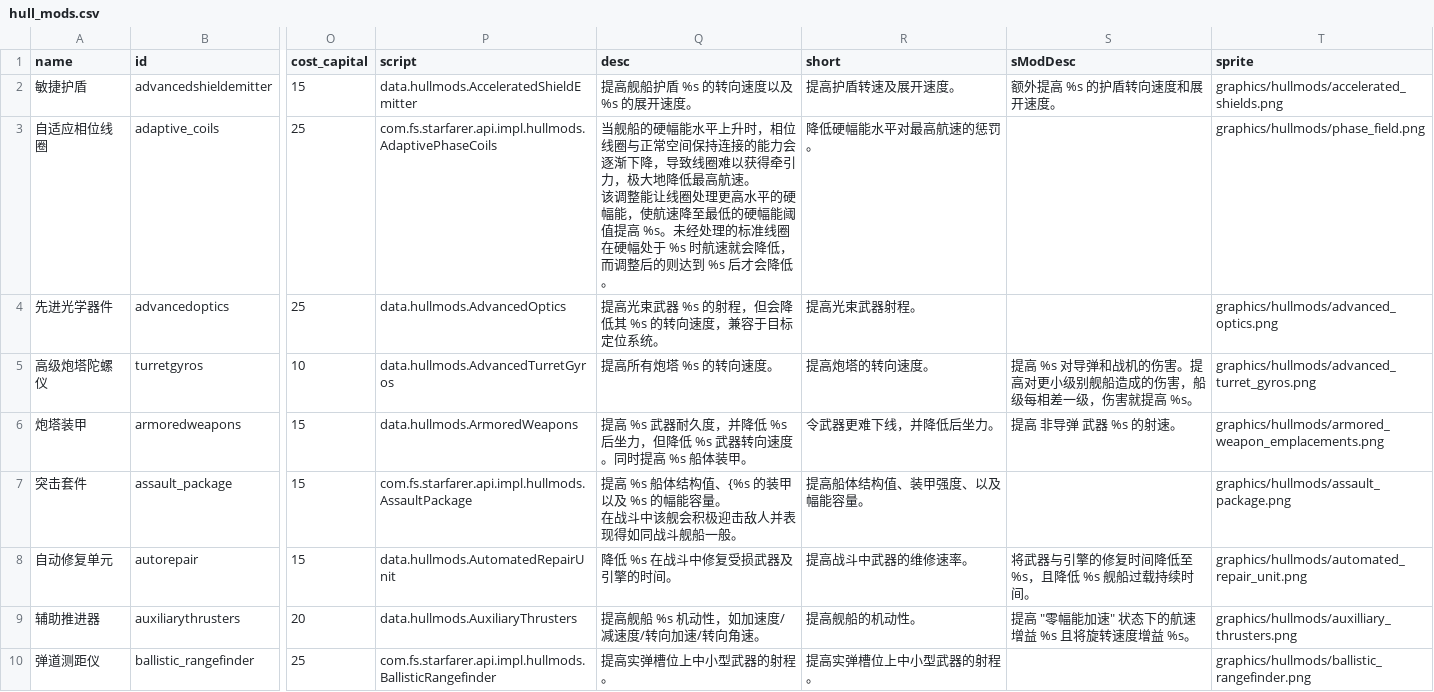
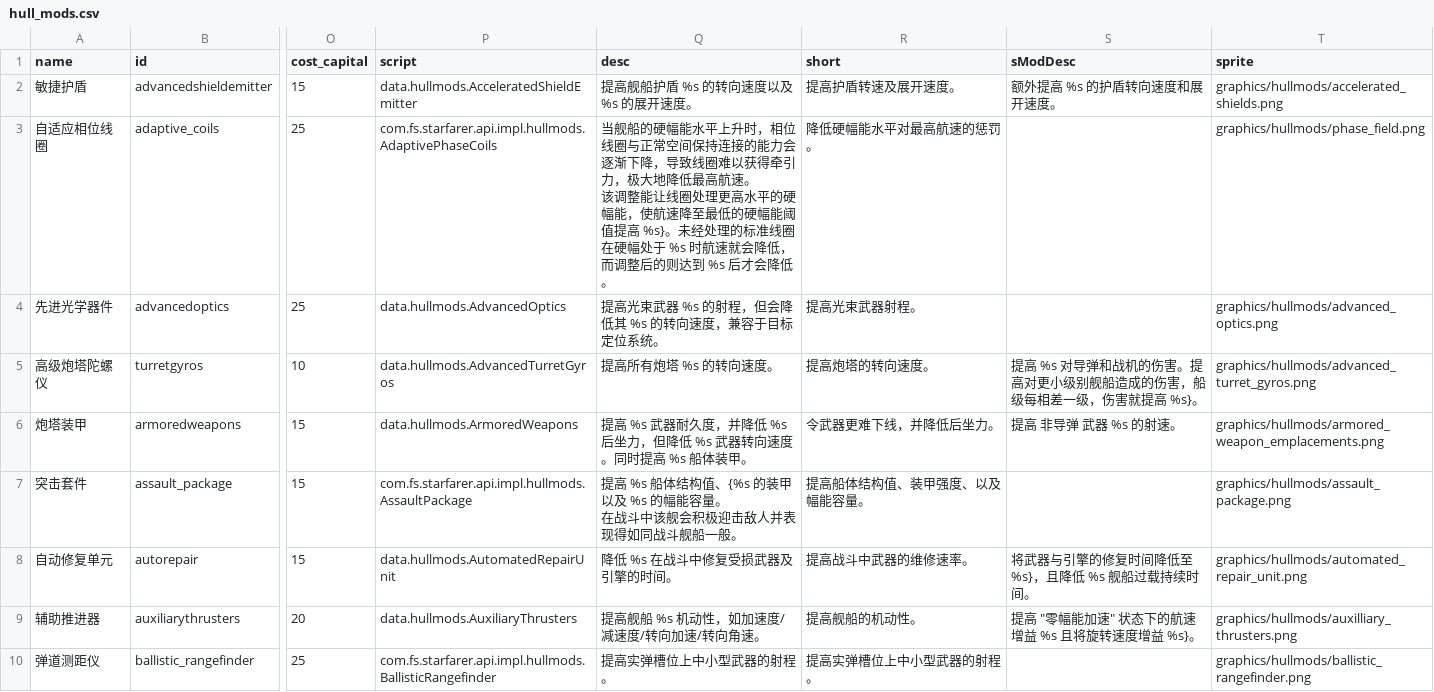
Before and after one commit to TruthOriginem/Starsector-Localization-CN, a CSV file: localization/data/hullmods/hull_mods.csv, drawn as a sheet; only a part is shown, gaps mark what is left out; the diff covers the shown part only; the diff names each change by its address in the sheet, - before the commit and + after, or states it on an @@ line.

```diff
--- a/localization/data/hullmods/hull_mods.csv
+++ b/localization/data/hullmods/hull_mods.csv
-Q3 (desc): …值提高 %s。未经处…
+Q3 (desc): …值提高 %s}。未经处…
-S5 (sModDesc): …就提高 %s。
+S5 (sModDesc): …就提高 %s}。
-S8 (sModDesc): 将武器与引擎的修复时间降低至 %s，且降低 %s 舰船过载持续时间。
+S8 (sModDesc): 将武器与引擎的修复时间降低至 %s}，且降低 %s 舰船过载持续时间。
-S9 (sModDesc): 提高 "零幅能加速" 状态下的航速增益 %s 且将旋转速度增益 %s。
+S9 (sModDesc): 提高 "零幅能加速" 状态下的航速增益 %s 且将旋转速度增益 %s}。
```
Also changed, not shown: 45 edited cells elsewhere in this file, localization/data/strings/descriptions.csv, localization/data/weapons/weapon_data.csv, 9 other files.
